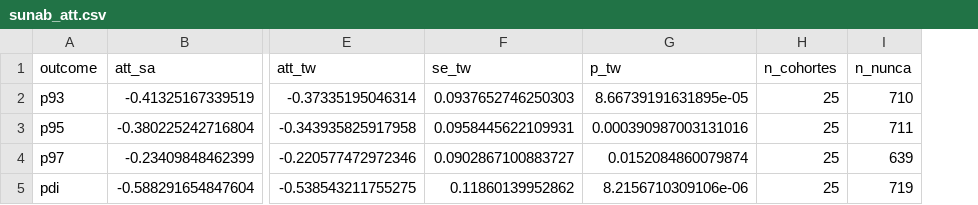
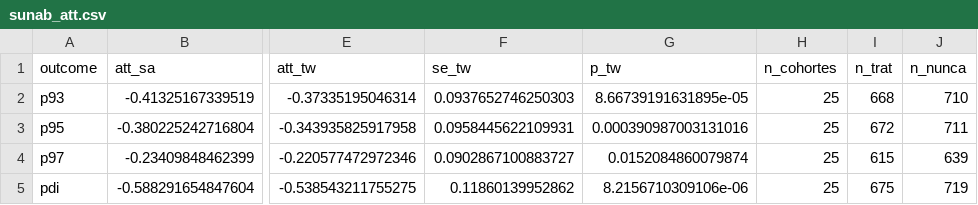
Before and after one commit to joaquin-vmo/spatial_price_competition, a CSV file: results/tables/sunab_att.csv, drawn as a sheet; only a part is shown, gaps mark what is left out; the diff names each change by its address in the sheet, - before the commit and + after, or states it on an @@ line.

```diff
--- a/results/tables/sunab_att.csv
+++ b/results/tables/sunab_att.csv
+column I (n_trat), rows 2-5: 668 | 672 | 615 | 675
```
Also changed, not shown: results/tables/formato_fischer_att.csv, results/tables/formato_fischer_coefs.csv, 44 other files.
